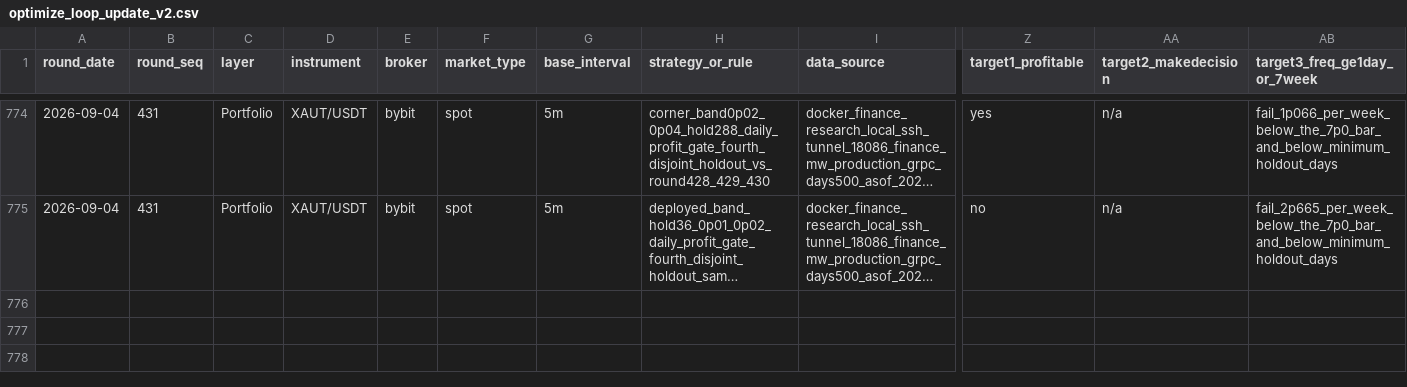
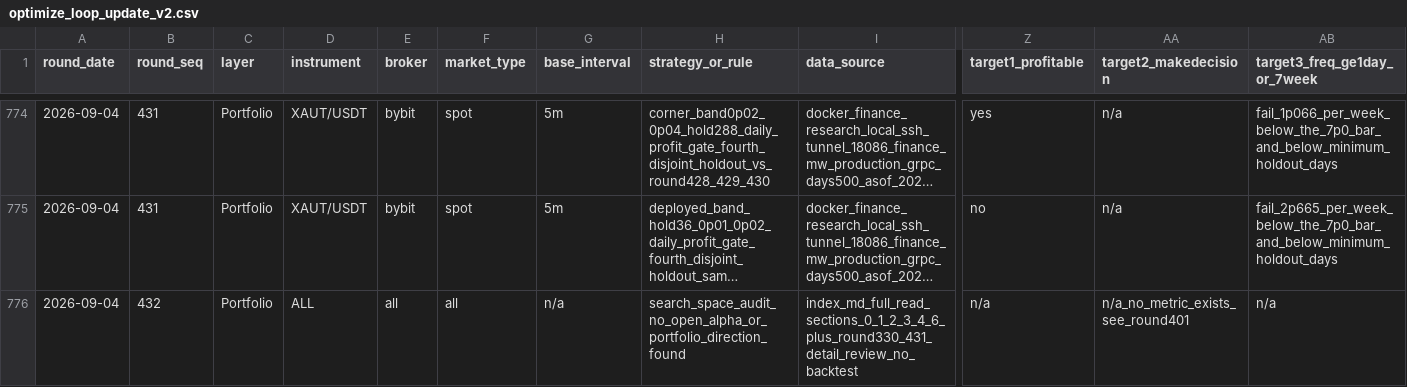
Before and after one commit to ThanhNguyenDat/finance-workspace, a CSV file: research/quant/reports/optimize_loop_update_v2.csv, drawn as a sheet; only a part is shown, gaps mark what is left out; long unchanged cells end in …; rows hold the shown columns only; the diff names each change by its address in the sheet, - before the commit and + after, or states it on an @@ line.

```diff
--- a/research/quant/reports/optimize_loop_update_v2.csv
+++ b/research/quant/reports/optimize_loop_update_v2.csv
+row 776: 2026-09-04 | 432 | Portfolio | ALL | all | all | n/a | search_space_audit_no_open_alpha_or_portfolio_direction_found | index_md_full_read_sections_0_1_2_3_4_6_plus_round330_431_detail_review_no_backtest | n/a | n/a_no_metric_exists_see_round401 | n/a
```
Also changed, not shown: 2 other files.
